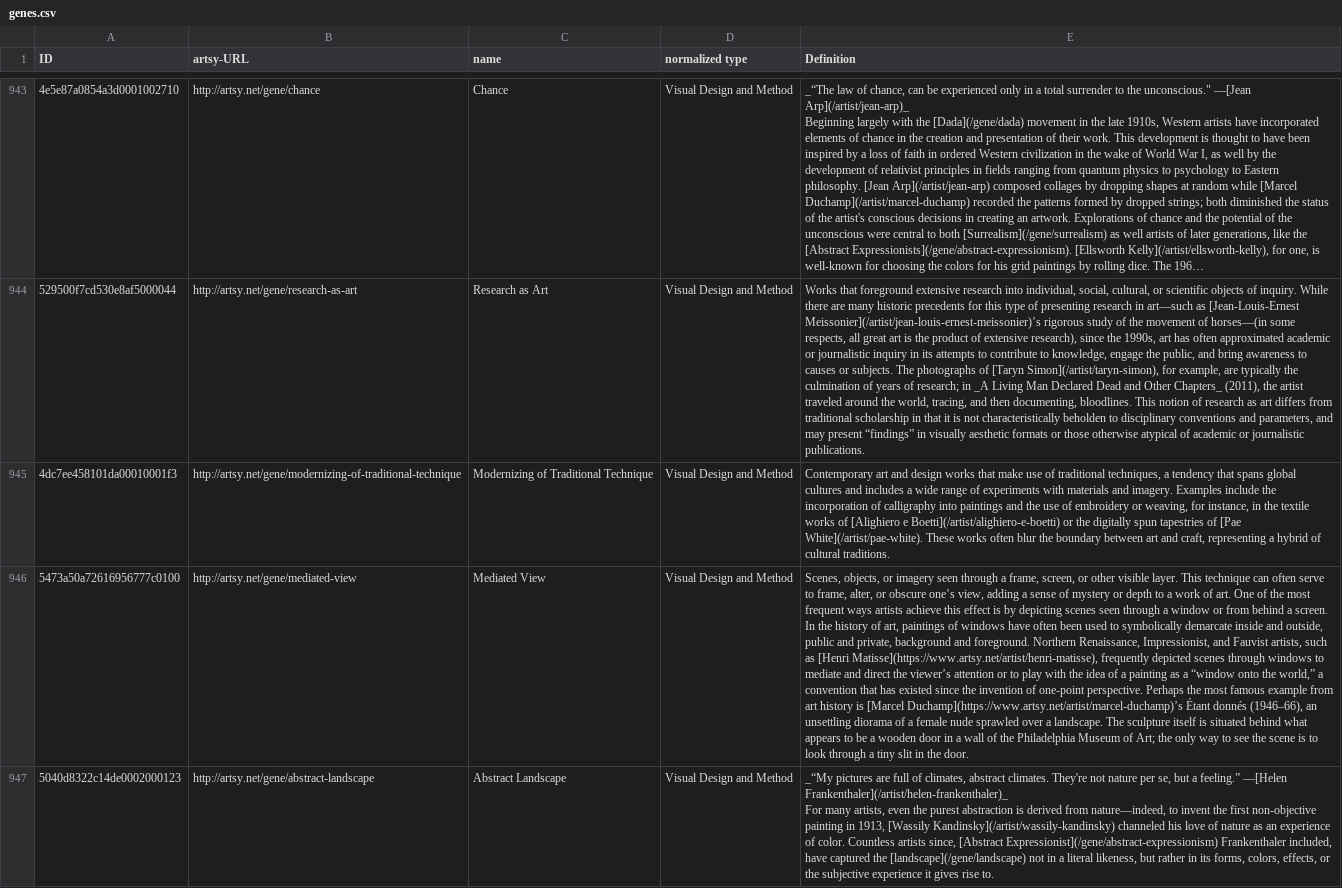
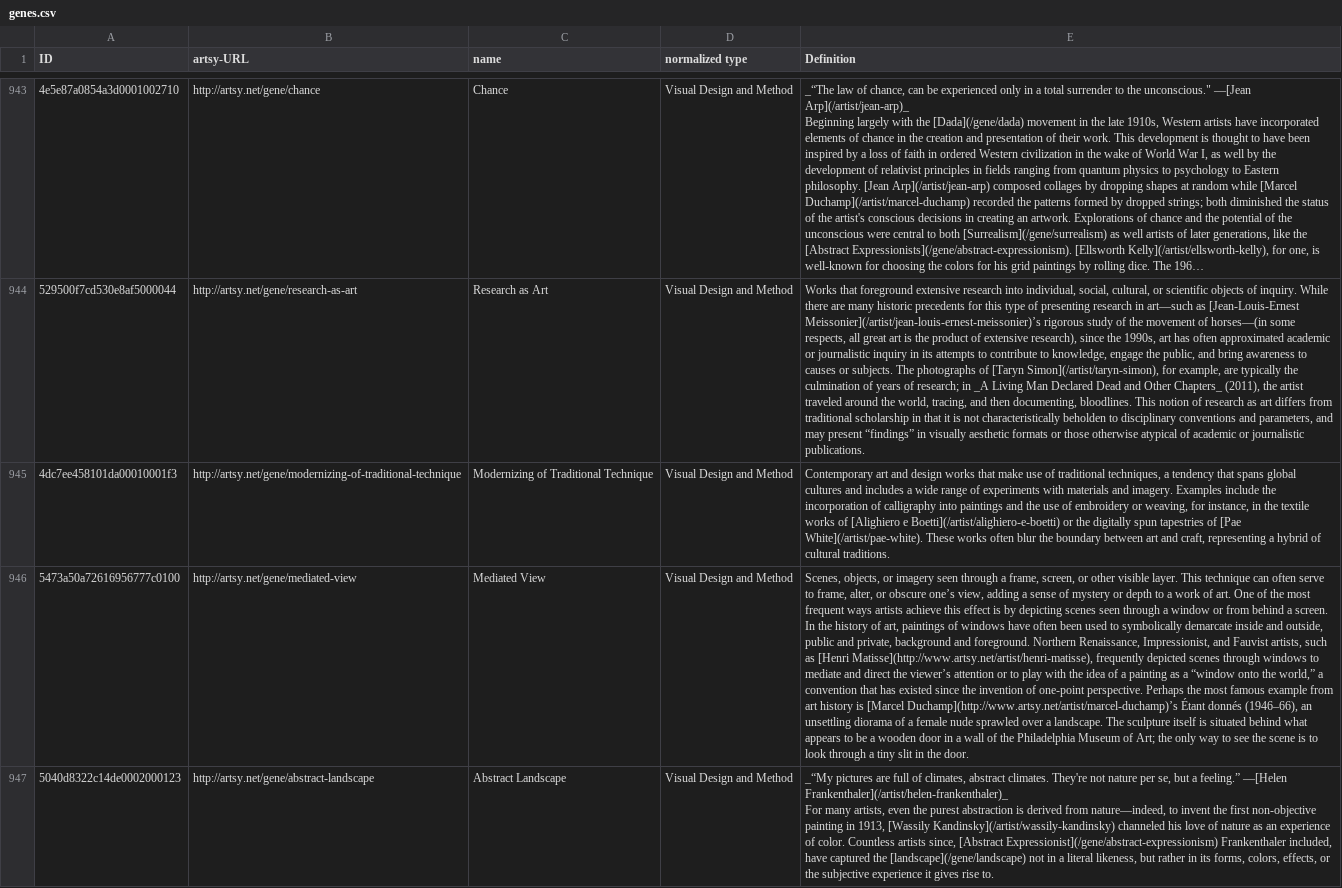
Before and after one commit to artsy/the-art-genome-project, a CSV file: genes.csv, drawn as a sheet; only a part is shown, gaps mark what is left out; long unchanged cells end in …; the diff covers the shown part only; the diff names each change by its address in the sheet, - before the commit and + after, or states it on an @@ line.

Commit message:
fill in missing urls
also changed some `https://`'s to `http`

```diff
--- a/genes.csv
+++ b/genes.csv
-E946 (Definition): …as [Henri Matisse](https://www.artsy.net/artist/henri-matisse), frequently depicted scenes through windows to mediate and direct the viewer’s attention or to play with the idea of a painting as a “window onto the world,” a convention that has existed since the invention of one-point perspective. Perhaps the most famous example from art history is [Marcel Duchamp](https://www.artsy.net/artist/marcel-duchamp)’s Étant donnés…
+E946 (Definition): …as [Henri Matisse](http://www.artsy.net/artist/henri-matisse), frequently depicted scenes through windows to mediate and direct the viewer’s attention or to play with the idea of a painting as a “window onto the world,” a convention that has existed since the invention of one-point perspective. Perhaps the most famous example from art history is [Marcel Duchamp](http://www.artsy.net/artist/marcel-duchamp)’s Étant donnés…
```
Also changed, not shown: 23 edited cells elsewhere in this file.
